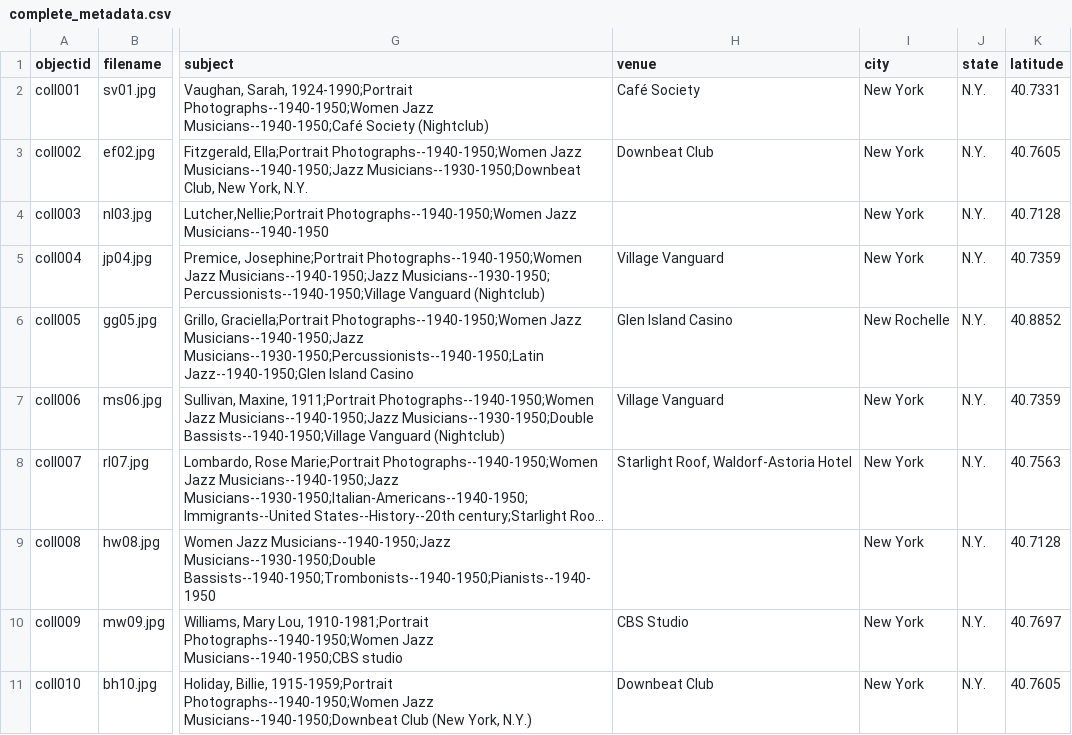
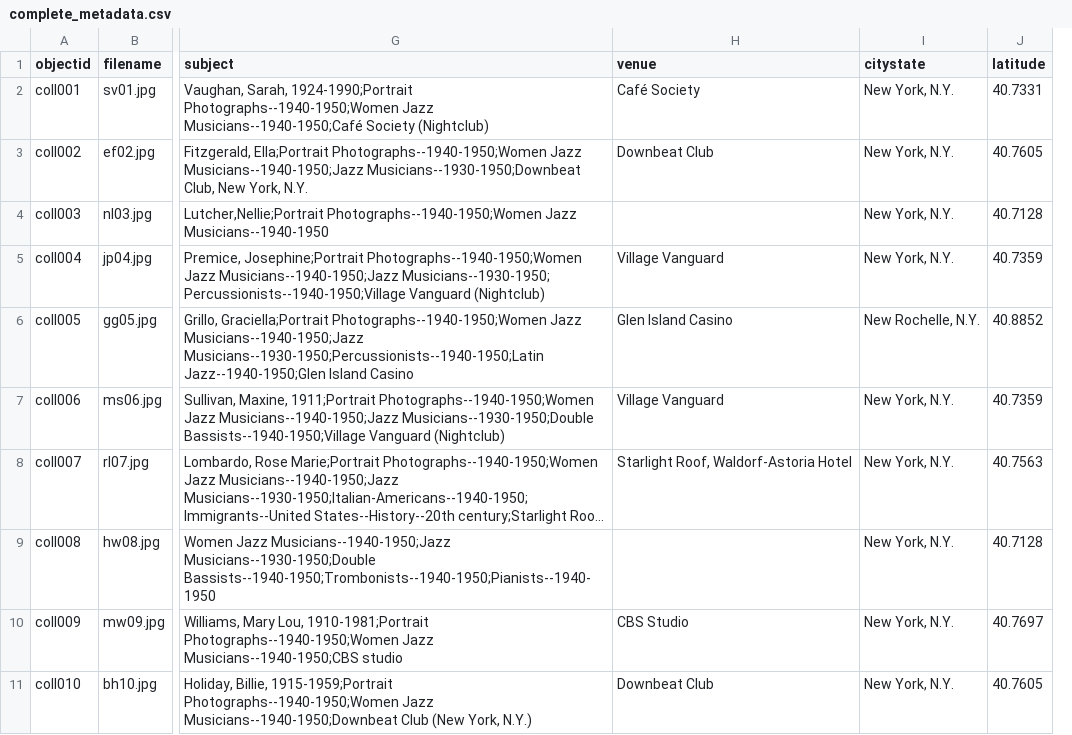
Before and after one commit to hmarie1197/gottlieb-highlights, a CSV file: _data/complete_metadata.csv, drawn as a sheet; only a part is shown, gaps mark what is left out; long unchanged cells end in …; removed rows and columns are numbered as before the commit, all else as after; the diff names each change by its address in the sheet, - before the commit and + after, or states it on an @@ line.

Commit message:
update metadata

```diff
--- a/_data/complete_metadata.csv
+++ b/_data/complete_metadata.csv
-column I (city), rows 2-11: New York | New York | New York | New York | New Rochelle | New York | New York | New York | New York | New York
-column J (state), rows 2-11: all N.Y.
+column I (citystate), rows 2-11: New York, N.Y. | New York, N.Y. | New York, N.Y. | New York, N.Y. | New Rochelle, N.Y. | New York, N.Y. | New York, N.Y. | New York, N.Y. | New York, N.Y. | New York, N.Y.
```
